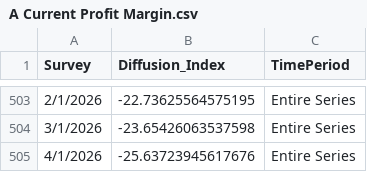
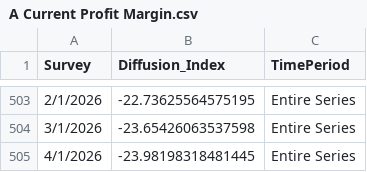
Before and after one commit to tcm07/ATL-ESRC, a CSV file: A Current Profit Margin.csv, drawn as a sheet; only a part is shown, gaps mark what is left out; the diff covers the shown part only.

```diff
--- a/A Current Profit Margin.csv
+++ b/A Current Profit Margin.csv
@@ -504,2 +504,2 @@ Survey,Diffusion_Index,TimePeriod
 3/1/2026,-23.65426063537598,Entire Series
-4/1/2026,-25.63723945617676,Entire Series
+4/1/2026,-23.98198318481445,Entire Series
```
Also changed, not shown: 5 edited cells elsewhere in this file, A Current Sales Levels.csv, 2 other files.
